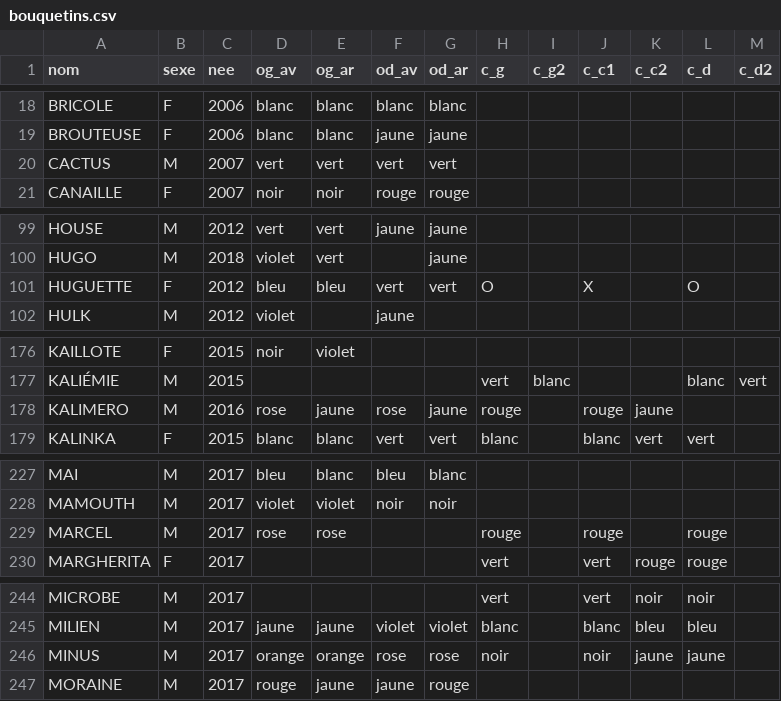
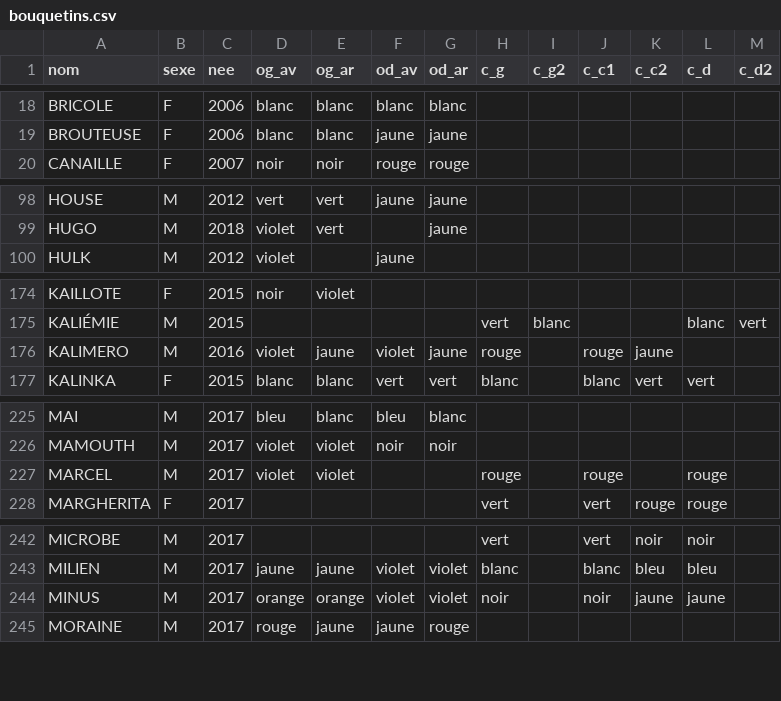
Before and after one commit to PnVanoise/pnvanoise.github.io, a CSV file: bouquetins.csv, drawn as a sheet; only a part is shown, gaps mark what is left out; the diff covers the shown part only.

Commit message:
Update color attributes for several entries

```diff
--- a/bouquetins.csv
+++ b/bouquetins.csv
@@ -19,3 +19,2 @@ BRICOLE,F,2006,blanc,blanc,blanc,blanc,,,,,,
 BROUTEUSE,F,2006,blanc,blanc,jaune,jaune,,,,,,
-CACTUS,M,2007,vert,vert,vert,vert,,,,,,
 CANAILLE,F,2007,noir,noir,rouge,rouge,,,,,,
@@ -100,3 +99,2 @@ HOUSE,M,2012,vert,vert,jaune,jaune,,,,,,
 HUGO,M,2018,violet,vert,,jaune,,,,,,
-HUGUETTE,F,2012,bleu,bleu,vert,vert,O,,X,,O,
 HULK,M,2012,violet,,jaune,,,,,,,
@@ -177,3 +175,3 @@ KAILLOTE,F,2015,noir,violet,,,,,,,,
 KALIÉMIE,M,2015,,,,,vert,blanc,,,blanc,vert
-KALIMERO,M,2016,rose,jaune,rose,jaune,rouge,,rouge,jaune,,
+KALIMERO,M,2016,violet,jaune,violet,jaune,rouge,,rouge,jaune,,
 KALINKA,F,2015,blanc,blanc,vert,vert,blanc,,blanc,vert,vert,
@@ -228,3 +226,3 @@ MAI,M,2017,bleu,blanc,bleu,blanc,,,,,,
 MAMOUTH,M,2017,violet,violet,noir,noir,,,,,,
-MARCEL,M,2017,rose,rose,,,rouge,,rouge,,rouge,
+MARCEL,M,2017,violet,violet,,,rouge,,rouge,,rouge,
 MARGHERITA,F,2017,,,,,vert,,vert,rouge,rouge,
@@ -245,3 +243,3 @@ MICROBE,M,2017,,,,,vert,,vert,noir,noir,
 MILIEN,M,2017,jaune,jaune,violet,violet,blanc,,blanc,bleu,bleu,
-MINUS,M,2017,orange,orange,rose,rose,noir,,noir,jaune,jaune,
+MINUS,M,2017,orange,orange,violet,violet,noir,,noir,jaune,jaune,
 MORAINE,M,2017,rouge,jaune,jaune,rouge,,,,,,
```
Also changed, not shown: 6 edited cells elsewhere in this file.
